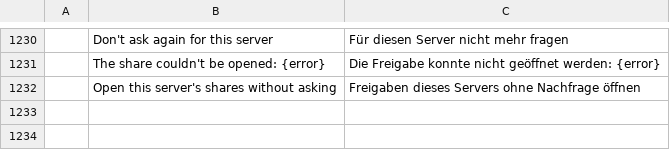
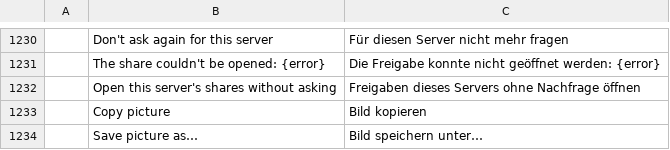
Before and after one commit to dgaudin/quatrelle, a TSV file: crates/ui-egui/src/i18n/de.tsv, drawn as a sheet; only a part is shown, gaps mark what is left out; the diff names each change by its address in the sheet, - before the commit and + after, or states it on an @@ line.

```diff
--- a/crates/ui-egui/src/i18n/de.tsv
+++ b/crates/ui-egui/src/i18n/de.tsv
+row 1233:  | Copy picture | Bild kopieren
+row 1234:  | Save picture as… | Bild speichern unter…
```
Also changed, not shown: crates/ui-egui/src/i18n/es.tsv, crates/ui-egui/src/i18n/fr.tsv, 17 other files.
